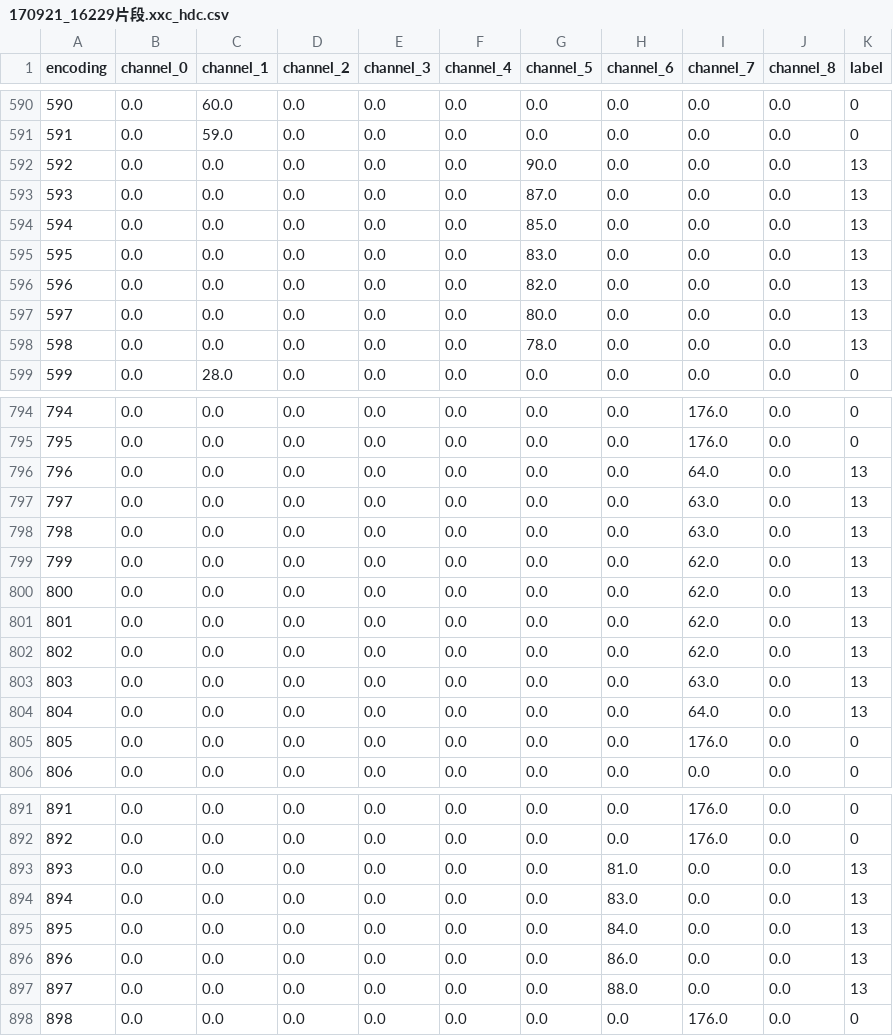
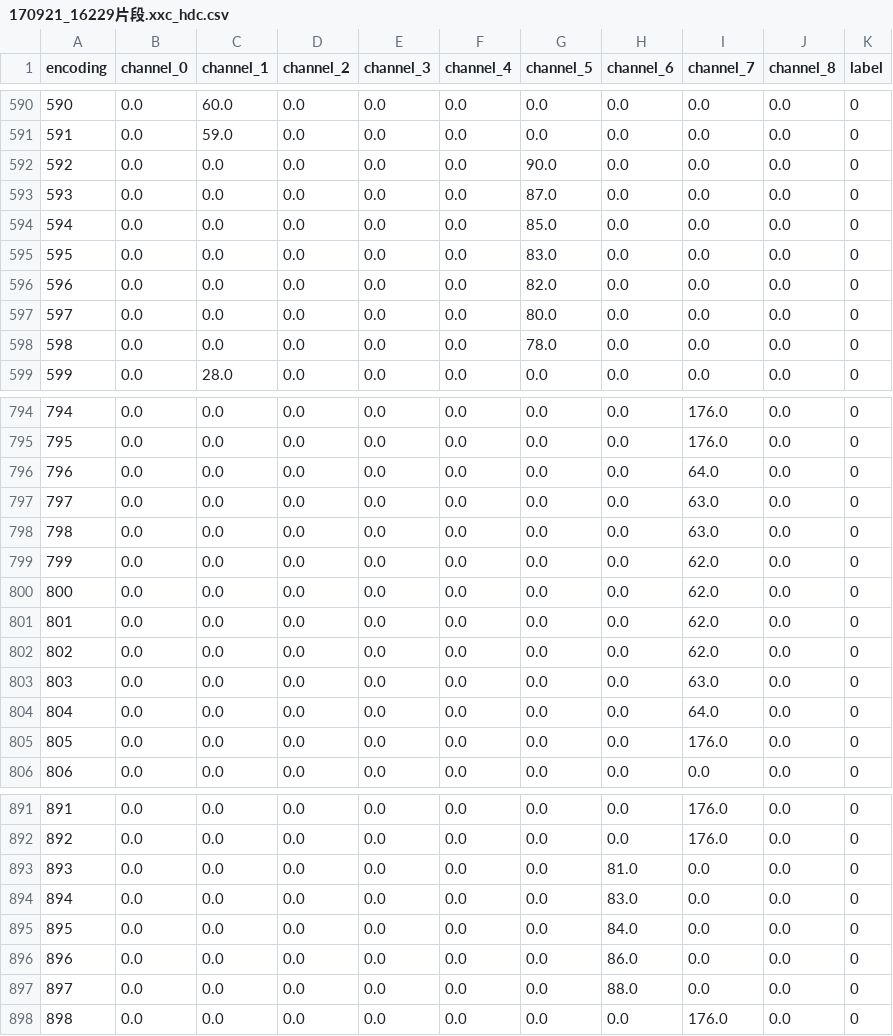
Before and after one commit to zhengmenglin/HDC, a CSV file: data/1/170921_16229片段.xxc_hdc.csv, drawn as a sheet; only a part is shown, gaps mark what is left out; the diff covers the shown part only.

```diff
--- a/data/1/170921_16229片段.xxc_hdc.csv
+++ b/data/1/170921_16229片段.xxc_hdc.csv
@@ -591,9 +591,9 @@ encoding,channel_0,channel_1,channel_2,channel_3,channel_4,channel_5,channel_6,c
 591,0.0,59.0,0.0,0.0,0.0,0.0,0.0,0.0,0.0,0
-592,0.0,0.0,0.0,0.0,0.0,90.0,0.0,0.0,0.0,13
-593,0.0,0.0,0.0,0.0,0.0,87.0,0.0,0.0,0.0,13
-594,0.0,0.0,0.0,0.0,0.0,85.0,0.0,0.0,0.0,13
-595,0.0,0.0,0.0,0.0,0.0,83.0,0.0,0.0,0.0,13
-596,0.0,0.0,0.0,0.0,0.0,82.0,0.0,0.0,0.0,13
-597,0.0,0.0,0.0,0.0,0.0,80.0,0.0,0.0,0.0,13
-598,0.0,0.0,0.0,0.0,0.0,78.0,0.0,0.0,0.0,13
+592,0.0,0.0,0.0,0.0,0.0,90.0,0.0,0.0,0.0,0
+593,0.0,0.0,0.0,0.0,0.0,87.0,0.0,0.0,0.0,0
+594,0.0,0.0,0.0,0.0,0.0,85.0,0.0,0.0,0.0,0
+595,0.0,0.0,0.0,0.0,0.0,83.0,0.0,0.0,0.0,0
+596,0.0,0.0,0.0,0.0,0.0,82.0,0.0,0.0,0.0,0
+597,0.0,0.0,0.0,0.0,0.0,80.0,0.0,0.0,0.0,0
+598,0.0,0.0,0.0,0.0,0.0,78.0,0.0,0.0,0.0,0
 599,0.0,28.0,0.0,0.0,0.0,0.0,0.0,0.0,0.0,0
@@ -795,11 +795,11 @@ encoding,channel_0,channel_1,channel_2,channel_3,channel_4,channel_5,channel_6,c
 795,0.0,0.0,0.0,0.0,0.0,0.0,0.0,176.0,0.0,0
-796,0.0,0.0,0.0,0.0,0.0,0.0,0.0,64.0,0.0,13
-797,0.0,0.0,0.0,0.0,0.0,0.0,0.0,63.0,0.0,13
-798,0.0,0.0,0.0,0.0,0.0,0.0,0.0,63.0,0.0,13
-799,0.0,0.0,0.0,0.0,0.0,0.0,0.0,62.0,0.0,13
-800,0.0,0.0,0.0,0.0,0.0,0.0,0.0,62.0,0.0,13
-801,0.0,0.0,0.0,0.0,0.0,0.0,0.0,62.0,0.0,13
-802,0.0,0.0,0.0,0.0,0.0,0.0,0.0,62.0,0.0,13
-803,0.0,0.0,0.0,0.0,0.0,0.0,0.0,63.0,0.0,13
-804,0.0,0.0,0.0,0.0,0.0,0.0,0.0,64.0,0.0,13
+796,0.0,0.0,0.0,0.0,0.0,0.0,0.0,64.0,0.0,0
+797,0.0,0.0,0.0,0.0,0.0,0.0,0.0,63.0,0.0,0
+798,0.0,0.0,0.0,0.0,0.0,0.0,0.0,63.0,0.0,0
+799,0.0,0.0,0.0,0.0,0.0,0.0,0.0,62.0,0.0,0
+800,0.0,0.0,0.0,0.0,0.0,0.0,0.0,62.0,0.0,0
+801,0.0,0.0,0.0,0.0,0.0,0.0,0.0,62.0,0.0,0
+802,0.0,0.0,0.0,0.0,0.0,0.0,0.0,62.0,0.0,0
+803,0.0,0.0,0.0,0.0,0.0,0.0,0.0,63.0,0.0,0
+804,0.0,0.0,0.0,0.0,0.0,0.0,0.0,64.0,0.0,0
 805,0.0,0.0,0.0,0.0,0.0,0.0,0.0,176.0,0.0,0
@@ -892,7 +892,7 @@ encoding,channel_0,channel_1,channel_2,channel_3,channel_4,channel_5,channel_6,c
 892,0.0,0.0,0.0,0.0,0.0,0.0,0.0,176.0,0.0,0
-893,0.0,0.0,0.0,0.0,0.0,0.0,81.0,0.0,0.0,13
-894,0.0,0.0,0.0,0.0,0.0,0.0,83.0,0.0,0.0,13
-895,0.0,0.0,0.0,0.0,0.0,0.0,84.0,0.0,0.0,13
-896,0.0,0.0,0.0,0.0,0.0,0.0,86.0,0.0,0.0,13
-897,0.0,0.0,0.0,0.0,0.0,0.0,88.0,0.0,0.0,13
+893,0.0,0.0,0.0,0.0,0.0,0.0,81.0,0.0,0.0,0
+894,0.0,0.0,0.0,0.0,0.0,0.0,83.0,0.0,0.0,0
+895,0.0,0.0,0.0,0.0,0.0,0.0,84.0,0.0,0.0,0
+896,0.0,0.0,0.0,0.0,0.0,0.0,86.0,0.0,0.0,0
+897,0.0,0.0,0.0,0.0,0.0,0.0,88.0,0.0,0.0,0
 898,0.0,0.0,0.0,0.0,0.0,0.0,0.0,176.0,0.0,0
```
Also changed, not shown: 44 edited cells elsewhere in this file, data/1/190009_20210511片段.xxc_hdc.csv, data/train/170921_16229片段.xxc_hdc.csv, 20 other files.
